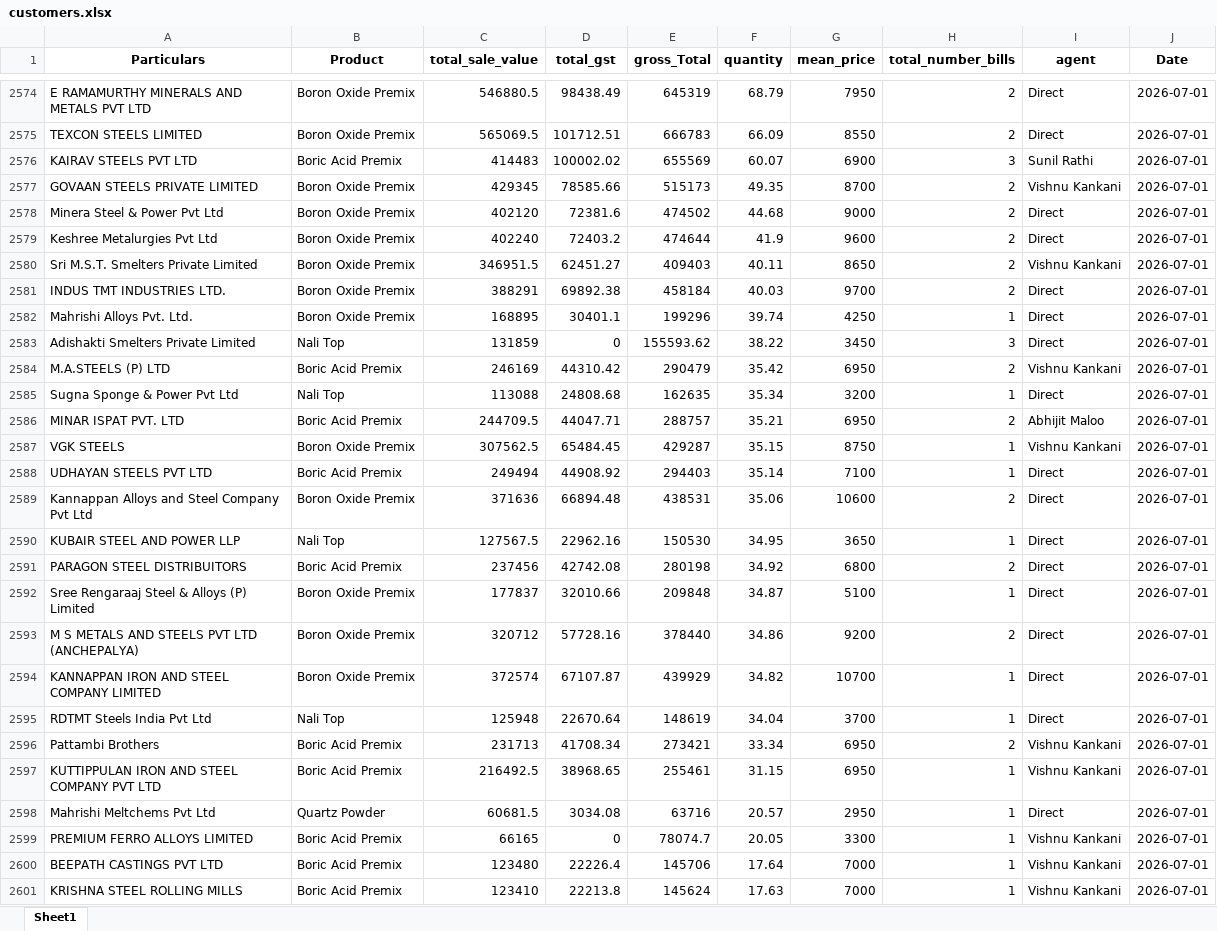
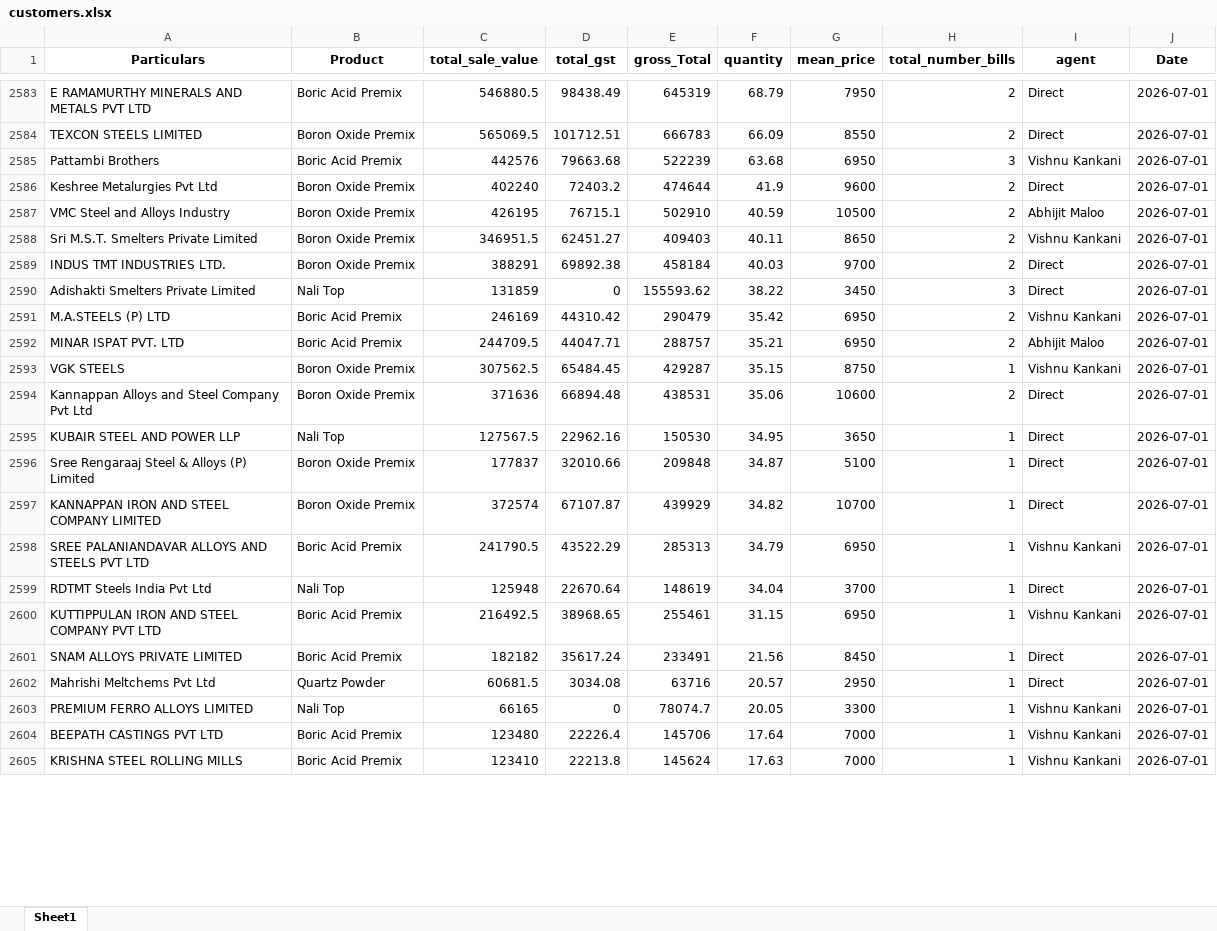
Before and after one commit to obhutara/SalesDashboard, an Excel workbook: src/customers.xlsx, sheet Sheet1, drawn as a sheet; only a part is shown, gaps mark what is left out; values as stored, in another font and other column widths than the file's, no borders; removed rows and columns are numbered as before the commit, all else as after; the diff covers the shown part only; the diff names each change by its address in the sheet, - before the commit and + after, or states it on an @@ line.

```diff
--- a/src/customers.xlsx (sheet Sheet1)
+++ b/src/customers.xlsx (sheet Sheet1)
-B2583 (Product): Boron Oxide Premix
+B2583 (Product): Boric Acid Premix
-row 2576: KAIRAV STEELS PVT LTD | Boric Acid Premix | 414483 | 100002.02 | 655569 | 60.07 | 6900 | 3 | Sunil Rathi | 2026-07-01
-row 2577: GOVAAN STEELS PRIVATE LIMITED | Boron Oxide Premix | 429345 | 78585.66 | 515173 | 49.35 | 8700 | 2 | Vishnu Kankani | 2026-07-01
-row 2578: Minera Steel & Power Pvt Ltd | Boron Oxide Premix | 402120 | 72381.6 | 474502 | 44.68 | 9000 | 2 | Direct | 2026-07-01
+row 2585: Pattambi Brothers | Boric Acid Premix | 442576 | 79663.68 | 522239 | 63.68 | 6950 | 3 | Vishnu Kankani | 2026-07-01
+row 2587: VMC Steel and Alloys Industry | Boron Oxide Premix | 426195 | 76715.1 | 502910 | 40.59 | 10500 | 2 | Abhijit Maloo | 2026-07-01
-row 2582: Mahrishi Alloys Pvt. Ltd. | Boron Oxide Premix | 168895 | 30401.1 | 199296 | 39.74 | 4250 | 1 | Direct | 2026-07-01
-row 2585: Sugna Sponge & Power Pvt Ltd | Nali Top | 113088 | 24808.68 | 162635 | 35.34 | 3200 | 1 | Direct | 2026-07-01
-row 2588: UDHAYAN STEELS PVT LTD | Boric Acid Premix | 249494 | 44908.92 | 294403 | 35.14 | 7100 | 1 | Direct | 2026-07-01
-row 2591: PARAGON STEEL DISTRIBUITORS | Boric Acid Premix | 237456 | 42742.08 | 280198 | 34.92 | 6800 | 2 | Direct | 2026-07-01
-row 2593: M S METALS AND STEELS PVT LTD (ANCHEPALYA) | Boron Oxide Premix | 320712 | 57728.16 | 378440 | 34.86 | 9200 | 2 | Direct | 2026-07-01
+row 2598: SREE PALANIANDAVAR ALLOYS AND STEELS PVT LTD | Boric Acid Premix | 241790.5 | 43522.29 | 285313 | 34.79 | 6950 | 1 | Vishnu Kankani | 2026-07-01
-row 2596: Pattambi Brothers | Boric Acid Premix | 231713 | 41708.34 | 273421 | 33.34 | 6950 | 2 | Vishnu Kankani | 2026-07-01
+row 2601: SNAM ALLOYS PRIVATE LIMITED | Boric Acid Premix | 182182 | 35617.24 | 233491 | 21.56 | 8450 | 1 | Direct | 2026-07-01
-B2603 (Product): Boric Acid Premix
+B2603 (Product): Nali Top
```
Also changed, not shown: 29 added rows, 18 removed rows and 8 edited cells elsewhere in this sheet, src/DayBook_all.xlsx.
